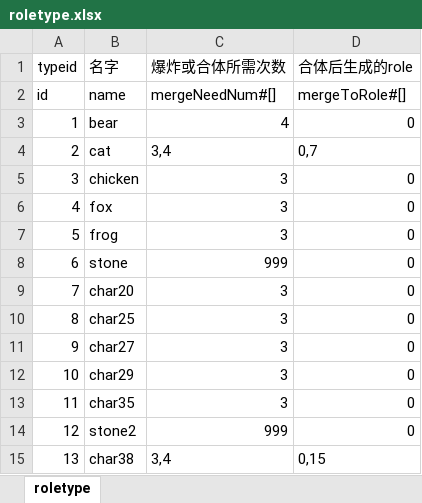
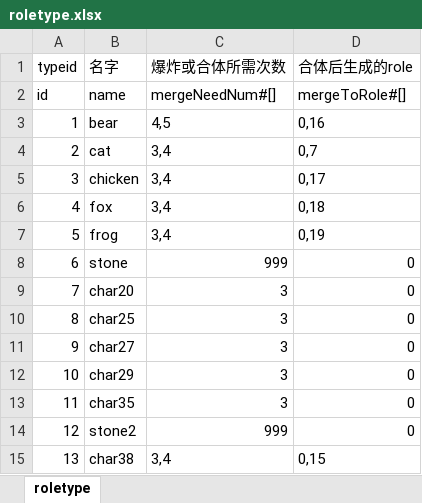
Before and after one commit to AndLightLight/SGame, an Excel workbook: SGameProject/assets/xlsx/roletype.xlsx, sheet roletype, drawn as a sheet; values as stored, in another font and other column widths than the file's, no borders; the diff names each change by its address in the sheet, - before the commit and + after, or states it on an @@ line.

```diff
--- a/SGameProject/assets/xlsx/roletype.xlsx (sheet roletype)
+++ b/SGameProject/assets/xlsx/roletype.xlsx (sheet roletype)
-C3 (爆炸或合体所需次数): 4
+C3 (爆炸或合体所需次数): 4,5
-D3 (合体后生成的role): 0
+D3 (合体后生成的role): 0,16
-C5:C7 (爆炸或合体所需次数): 3
+C5:C7 (爆炸或合体所需次数): 3,4
-D5 (合体后生成的role): 0
+D5 (合体后生成的role): 0,17
-D6 (合体后生成的role): 0
+D6 (合体后生成的role): 0,18
-D7 (合体后生成的role): 0
+D7 (合体后生成的role): 0,19
```
Also changed, not shown: SGameProject/assets/xlsx/preload.xlsx, SGameProject/assets/xlsx/role.xlsx, 48 other files.
